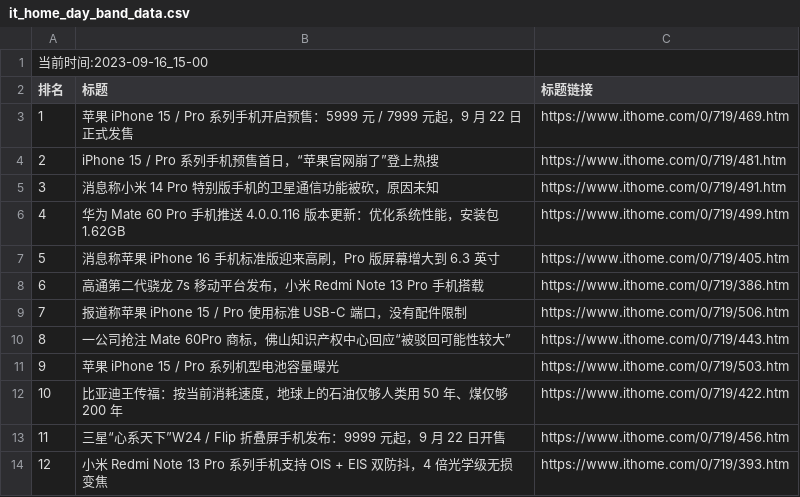
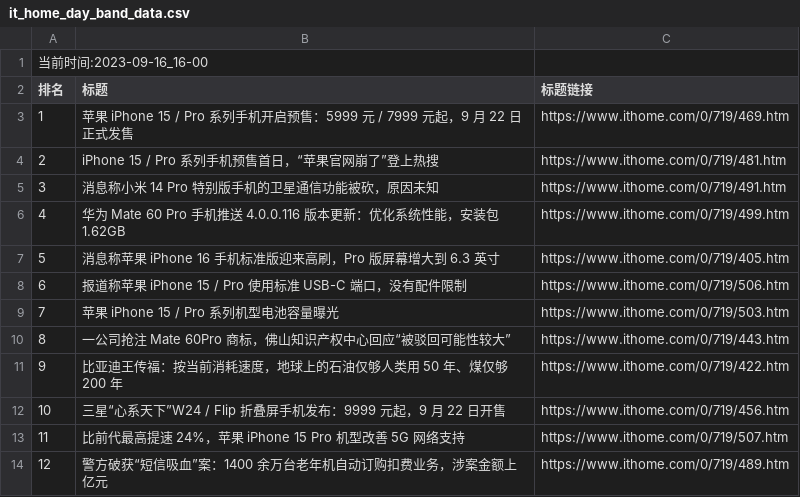
Before and after one commit to zhaowei1869/python_spider, a CSV file: 微博热搜/data/it_home_day_band_data.csv, drawn as a sheet; removed rows and columns are numbered as before the commit, all else as after; the diff names each change by its address in the sheet, - before the commit and + after, or states it on an @@ line.

```diff
--- a/微博热搜/data/it_home_day_band_data.csv
+++ b/微博热搜/data/it_home_day_band_data.csv
@@ column A (排名) renumbered between rows 1 and 12 @@
-row 8: 6 | 高通第二代骁龙 7s 移动平台发布，小米 Redmi Note 13 Pro 手机搭载 | https://www.ithome.com/0/719/386.htm
@@ row 11 moved to row 9: 7 @@
-row 14: 12 | 小米 Redmi Note 13 Pro 系列手机支持 OIS + EIS 双防抖，4 倍光学级无损变焦 | https://www.ithome.com/0/719/393.htm
+row 13: 11 | 比前代最高提速 24%，苹果 iPhone 15 Pro 机型改善 5G 网络支持 | https://www.ithome.com/0/719/507.htm
+row 14: 12 | 警方破获“短信吸血”案：1400 余万台老年机自动订购扣费业务，涉案金额上亿元 | https://www.ithome.com/0/719/489.htm
```
Also changed, not shown: 2 other files.
